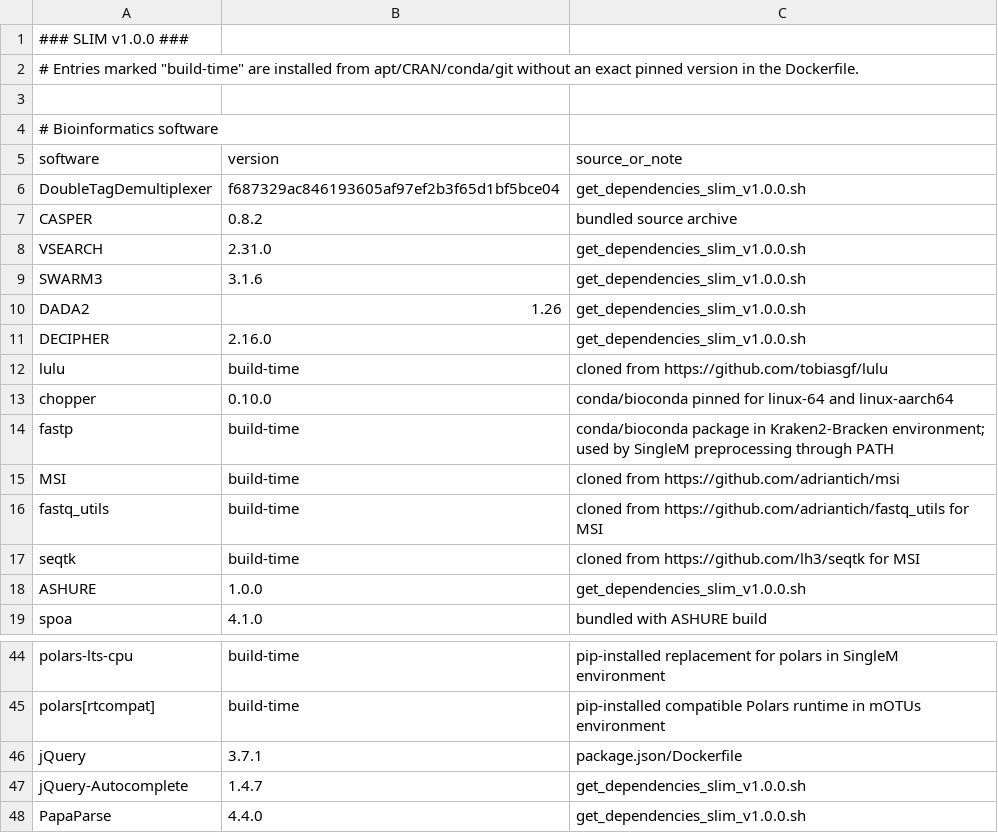
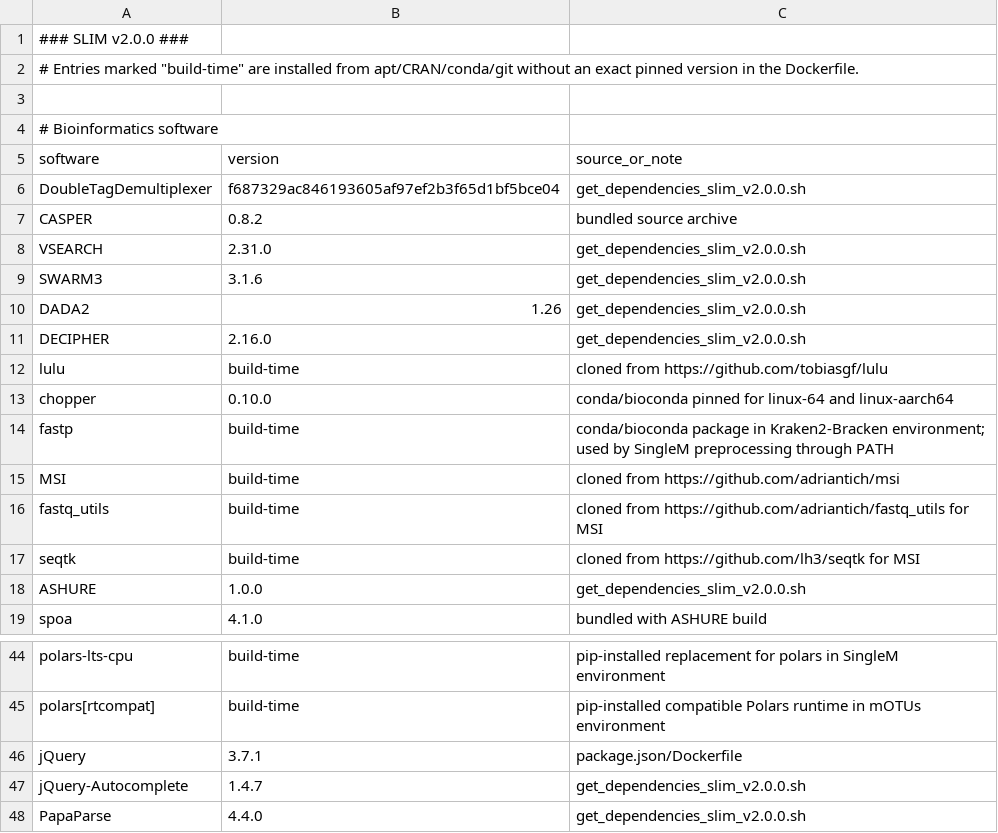
Before and after one commit to trtcrd/SLIM, a TSV file: server/versions.tsv, drawn as a sheet; only a part is shown, gaps mark what is left out.

```diff
--- a/server/versions.tsv
+++ b/server/versions.tsv
@@ -1,2 +1,2 @@
-### SLIM v1.0.0 ###
+### SLIM v2.0.0 ###
 # Entries marked "build-time" are installed from apt/CRAN/conda/git without an exact pinned version in the Dockerfile.
@@ -5,8 +5,8 @@
 software	version	source_or_note
-DoubleTagDemultiplexer	f687329ac846193605af97ef2b3f65d1bf5bce04	get_dependencies_slim_v1.0.0.sh
+DoubleTagDemultiplexer	f687329ac846193605af97ef2b3f65d1bf5bce04	get_dependencies_slim_v2.0.0.sh
 CASPER	0.8.2	bundled source archive
-VSEARCH	2.31.0	get_dependencies_slim_v1.0.0.sh
-SWARM3	3.1.6	get_dependencies_slim_v1.0.0.sh
-DADA2	1.26	get_dependencies_slim_v1.0.0.sh
-DECIPHER	2.16.0	get_dependencies_slim_v1.0.0.sh
+VSEARCH	2.31.0	get_dependencies_slim_v2.0.0.sh
+SWARM3	3.1.6	get_dependencies_slim_v2.0.0.sh
+DADA2	1.26	get_dependencies_slim_v2.0.0.sh
+DECIPHER	2.16.0	get_dependencies_slim_v2.0.0.sh
 lulu	build-time	cloned from https://github.com/tobiasgf/lulu
@@ -17,3 +17,3 @@ fastq_utils	build-time	cloned from https://github.com/adriantich/fastq_utils for
 seqtk	build-time	cloned from https://github.com/lh3/seqtk for MSI
-ASHURE	1.0.0	get_dependencies_slim_v1.0.0.sh
+ASHURE	1.0.0	get_dependencies_slim_v2.0.0.sh
 spoa	4.1.0	bundled with ASHURE build
@@ -46,3 +46,3 @@ polars[rtcompat]	build-time	pip-installed compatible Polars runtime in mOTUs env
 jQuery	3.7.1	package.json/Dockerfile
-jQuery-Autocomplete	1.4.7	get_dependencies_slim_v1.0.0.sh
-PapaParse	4.4.0	get_dependencies_slim_v1.0.0.sh
+jQuery-Autocomplete	1.4.7	get_dependencies_slim_v2.0.0.sh
+PapaParse	4.4.0	get_dependencies_slim_v2.0.0.sh
```
Also changed, not shown: 12 other files.
